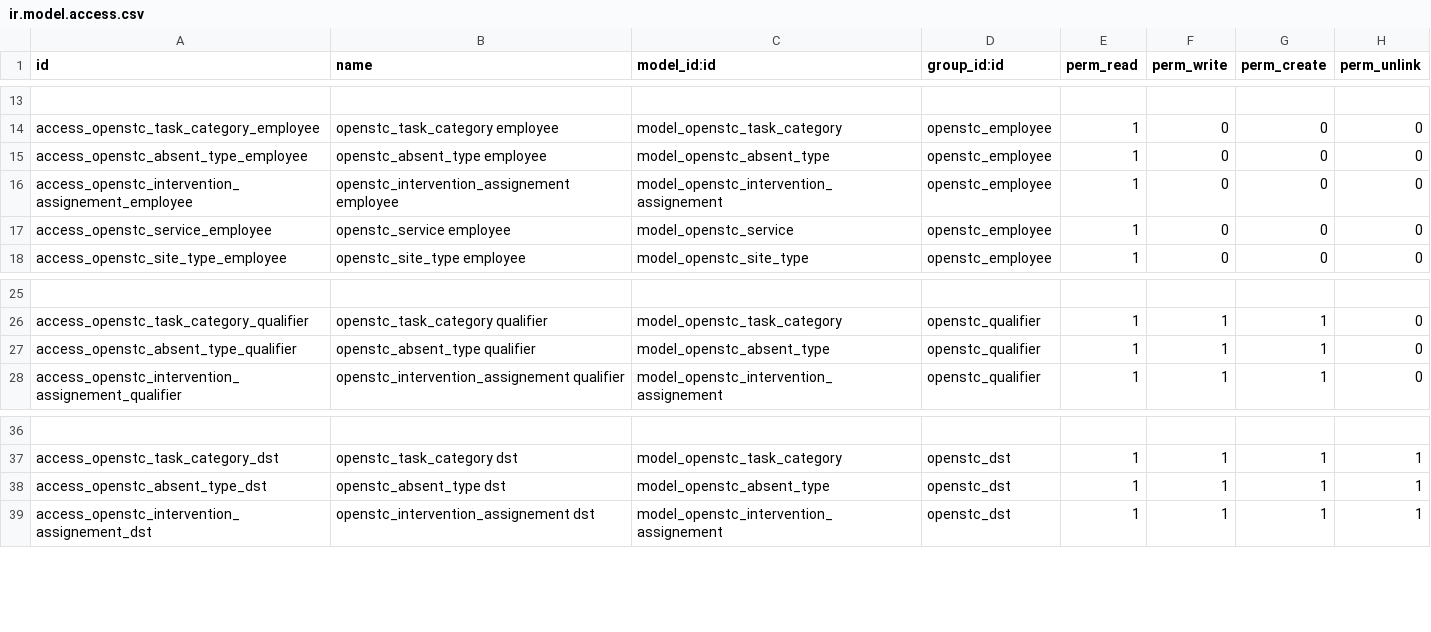
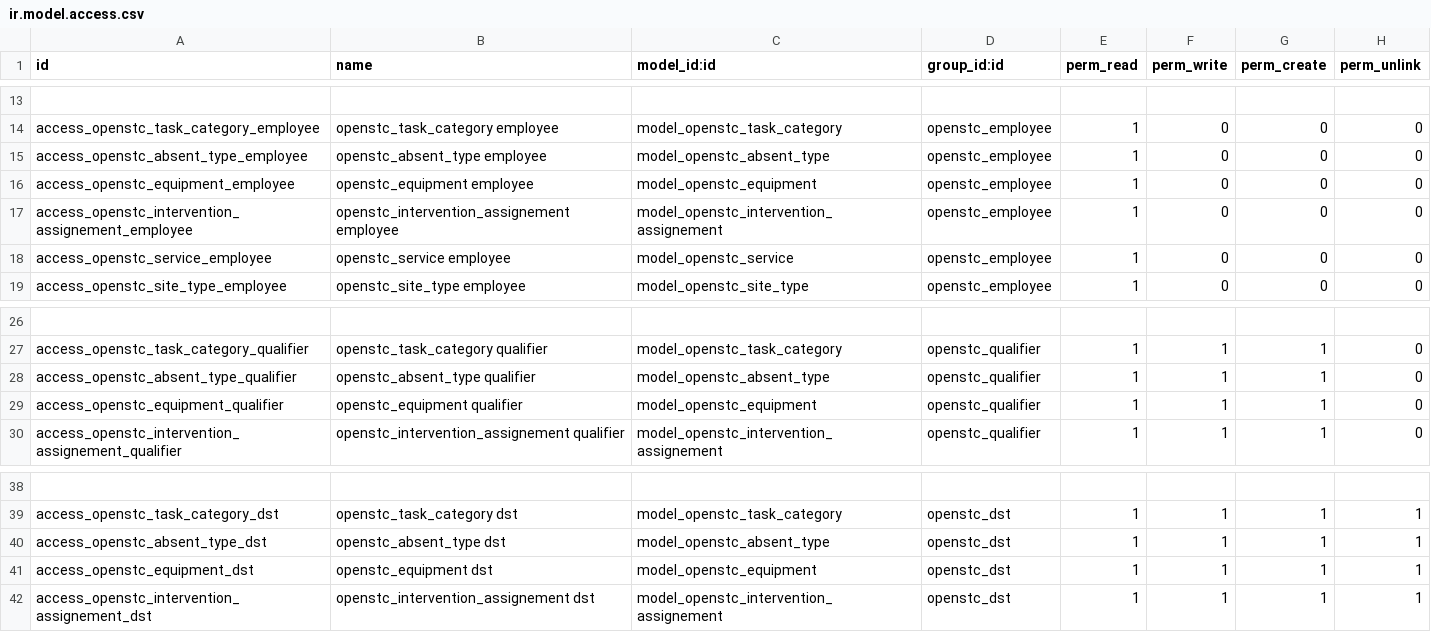
Before and after one commit to OpenSTC-Eleger/stc-interventions, a CSV file: security/ir.model.access.csv, drawn as a sheet; only a part is shown, gaps mark what is left out.

```diff
--- a/security/ir.model.access.csv
+++ b/security/ir.model.access.csv
@@ -15,2 +15,3 @@ access_openstc_task_category_employee,openstc_task_category employee,model_opens
 access_openstc_absent_type_employee,openstc_absent_type employee,model_openstc_absent_type,openstc_employee,1,0,0,0
+access_openstc_equipment_employee,openstc_equipment employee,model_openstc_equipment,openstc_employee,1,0,0,0
 access_openstc_intervention_assignement_employee,openstc_intervention_assignement employee,model_openstc_intervention_assignement,openstc_employee,1,0,0,0
@@ -27,2 +28,3 @@ access_openstc_task_category_qualifier,openstc_task_category qualifier,model_ope
 access_openstc_absent_type_qualifier,openstc_absent_type qualifier,model_openstc_absent_type,openstc_qualifier,1,1,1,0
+access_openstc_equipment_qualifier,openstc_equipment qualifier,model_openstc_equipment,openstc_qualifier,1,1,1,0
 access_openstc_intervention_assignement_qualifier,openstc_intervention_assignement qualifier,model_openstc_intervention_assignement,openstc_qualifier,1,1,1,0
@@ -38,2 +40,3 @@ access_openstc_task_category_dst,openstc_task_category dst,model_openstc_task_ca
 access_openstc_absent_type_dst,openstc_absent_type dst,model_openstc_absent_type,openstc_dst,1,1,1,1
+access_openstc_equipment_dst,openstc_equipment dst,model_openstc_equipment,openstc_dst,1,1,1,1
 access_openstc_intervention_assignement_dst,openstc_intervention_assignement dst,model_openstc_intervention_assignement,openstc_dst,1,1,1,1
```
Also changed, not shown: 3 other files.
